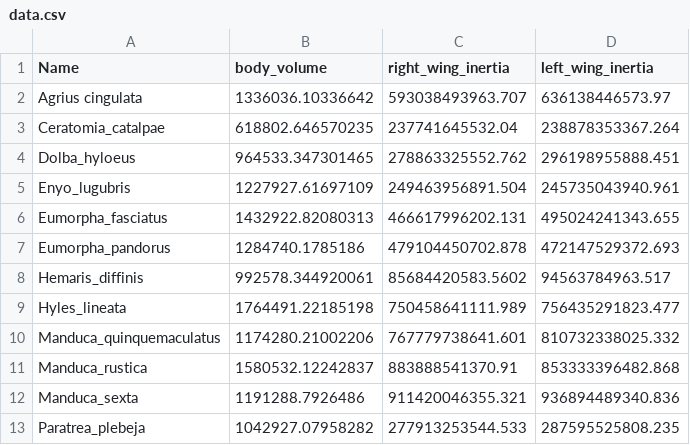
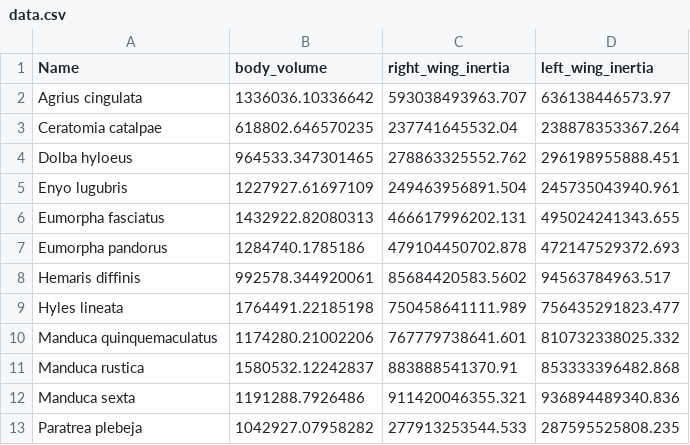
Before and after one commit to andy-aa/butterfly_scan, a CSV file: data.csv, drawn as a sheet.

```diff
--- a/data.csv
+++ b/data.csv
@@ -2,12 +2,12 @@
 "Agrius cingulata","1336036.10336642","593038493963.707","636138446573.97"
-"Ceratomia_catalpae","618802.646570235","237741645532.04","238878353367.264"
-"Dolba_hyloeus","964533.347301465","278863325552.762","296198955888.451"
-"Enyo_lugubris","1227927.61697109","249463956891.504","245735043940.961"
-"Eumorpha_fasciatus","1432922.82080313","466617996202.131","495024241343.655"
-"Eumorpha_pandorus","1284740.1785186","479104450702.878","472147529372.693"
-"Hemaris_diffinis","992578.344920061","85684420583.5602","94563784963.517"
-"Hyles_lineata","1764491.22185198","750458641111.989","756435291823.477"
-"Manduca_quinquemaculatus","1174280.21002206","767779738641.601","810732338025.332"
-"Manduca_rustica","1580532.12242837","883888541370.91","853333396482.868"
-"Manduca_sexta","1191288.7926486","911420046355.321","936894489340.836"
-"Paratrea_plebeja","1042927.07958282","277913253544.533","287595525808.235"
+"Ceratomia catalpae","618802.646570235","237741645532.04","238878353367.264"
+"Dolba hyloeus","964533.347301465","278863325552.762","296198955888.451"
+"Enyo lugubris","1227927.61697109","249463956891.504","245735043940.961"
+"Eumorpha fasciatus","1432922.82080313","466617996202.131","495024241343.655"
+"Eumorpha pandorus","1284740.1785186","479104450702.878","472147529372.693"
+"Hemaris diffinis","992578.344920061","85684420583.5602","94563784963.517"
+"Hyles lineata","1764491.22185198","750458641111.989","756435291823.477"
+"Manduca quinquemaculatus","1174280.21002206","767779738641.601","810732338025.332"
+"Manduca rustica","1580532.12242837","883888541370.91","853333396482.868"
+"Manduca sexta","1191288.7926486","911420046355.321","936894489340.836"
+"Paratrea plebeja","1042927.07958282","277913253544.533","287595525808.235"
```
Also changed, not shown: 48 other files.
